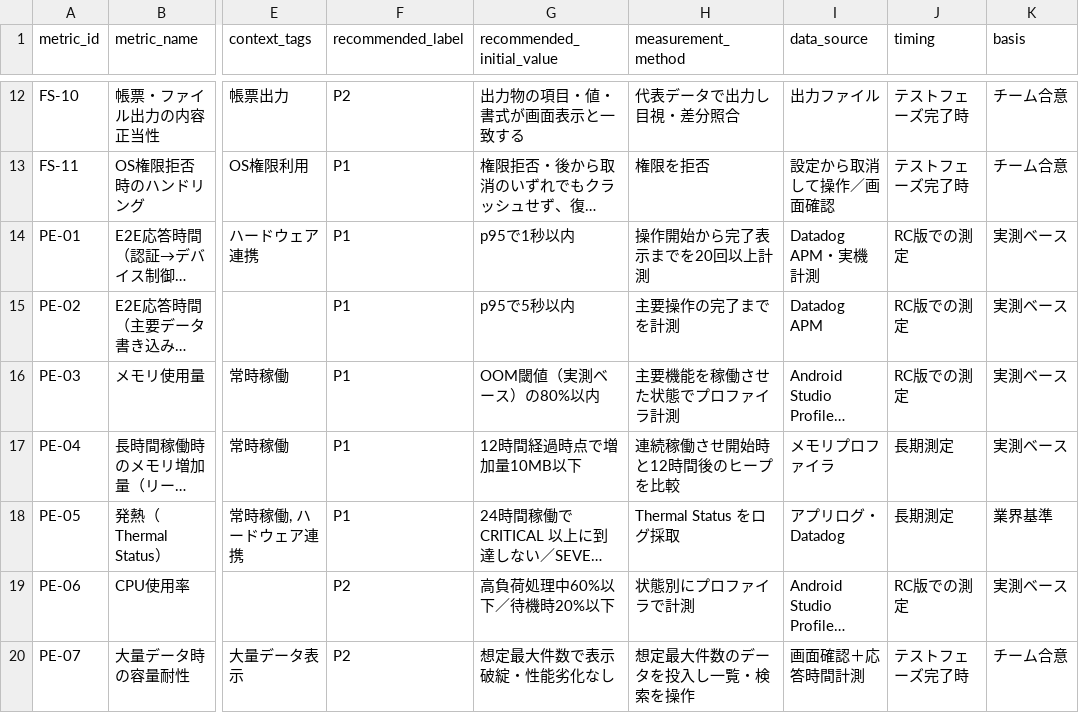
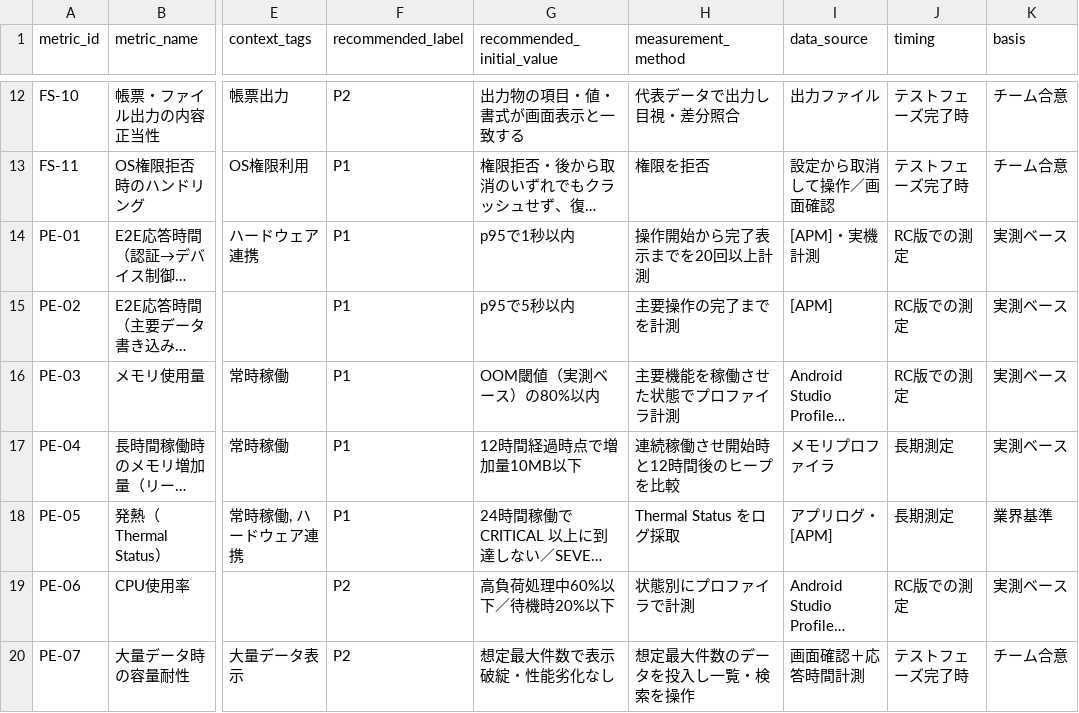
Before and after one commit to mf-ayaka-nagasaka/workhub_roomsupport_android_qa_automation, a CSV file: docs/quality_criteria_framework/assets/metrics_catalog.csv, drawn as a sheet; only a part is shown, gaps mark what is left out; long unchanged cells end in …; the diff covers the shown part only; the diff names each change by its address in the sheet, - before the commit and + after, or states it on an @@ line.

```diff
--- a/docs/quality_criteria_framework/assets/metrics_catalog.csv
+++ b/docs/quality_criteria_framework/assets/metrics_catalog.csv
-I14 (data_source): Datadog APM・実機計測
+I14 (data_source): [APM]・実機計測
-I15 (data_source): Datadog APM
+I15 (data_source): [APM]
-I18 (data_source): アプリログ・Datadog
+I18 (data_source): アプリログ・[APM]
```
Also changed, not shown: 16 edited cells elsewhere in this file, 13 other files.
